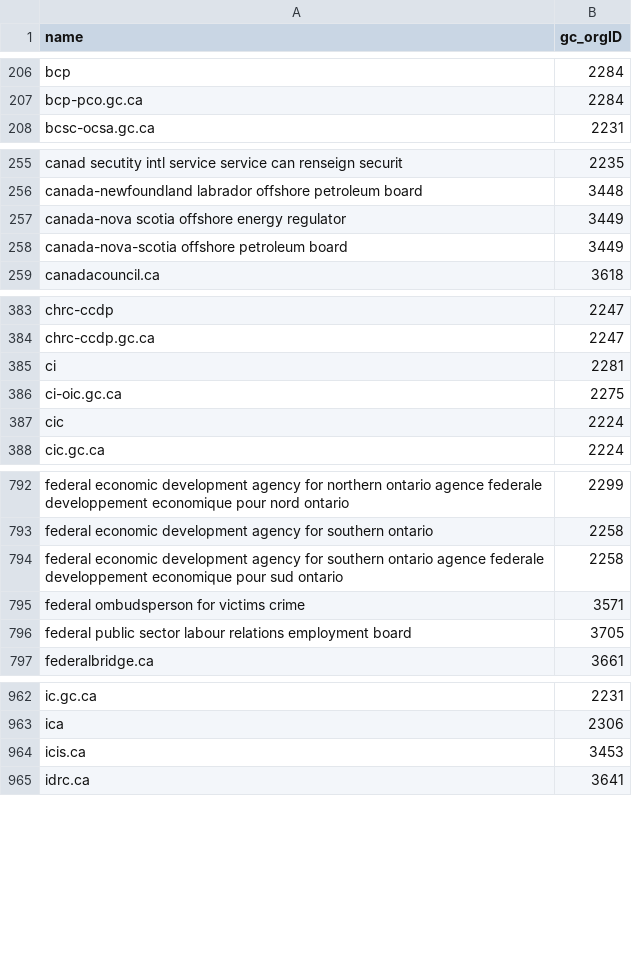
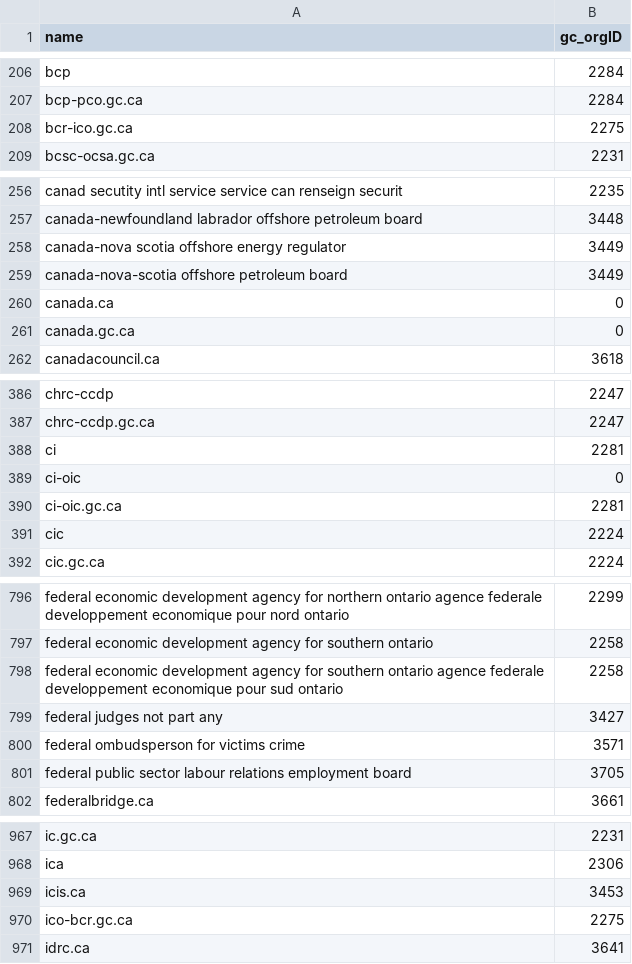
Before and after one commit to cds-snc/gcorg-resolver, a CSV file: data/gc_org_aliases.csv, drawn as a sheet; only a part is shown, gaps mark what is left out; the diff covers the shown part only.

```diff
--- a/data/gc_org_aliases.csv
+++ b/data/gc_org_aliases.csv
@@ -207,2 +207,3 @@ bcp,2284
 bcp-pco.gc.ca,2284
+bcr-ico.gc.ca,2275
 bcsc-ocsa.gc.ca,2231
@@ -258,2 +259,4 @@ canada-nova scotia offshore energy regulator,3449
 canada-nova-scotia offshore petroleum board,3449
+canada.ca,0
+canada.gc.ca,0
 canadacouncil.ca,3618
@@ -385,3 +388,4 @@ chrc-ccdp.gc.ca,2247
 ci,2281
-ci-oic.gc.ca,2275
+ci-oic,0
+ci-oic.gc.ca,2281
 cic,2224
@@ -794,2 +798,3 @@ federal economic development agency for southern ontario,2258
 federal economic development agency for southern ontario agence federale developpement economique pour sud ontario,2258
+federal judges not part any,3427
 federal ombudsperson for victims crime,3571
@@ -964,2 +969,3 @@ ica,2306
 icis.ca,3453
+ico-bcr.gc.ca,2275
 idrc.ca,3641
```
Also changed, not shown: 1 added row and 2 edited cells elsewhere in this file, 2 other files.
